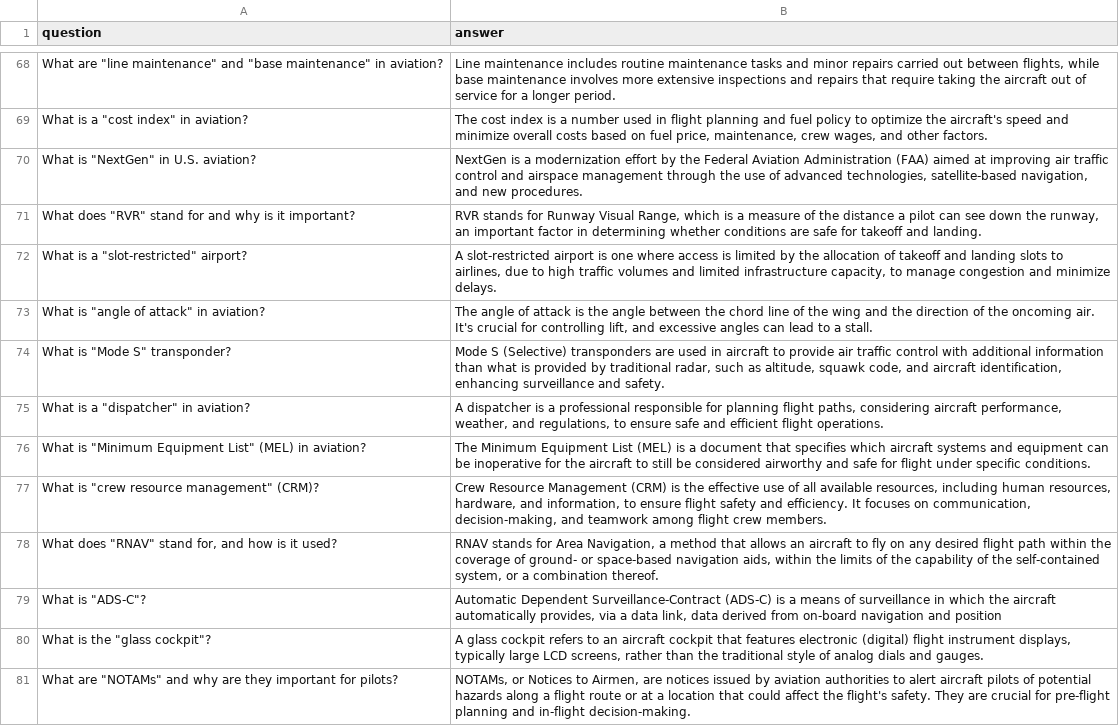
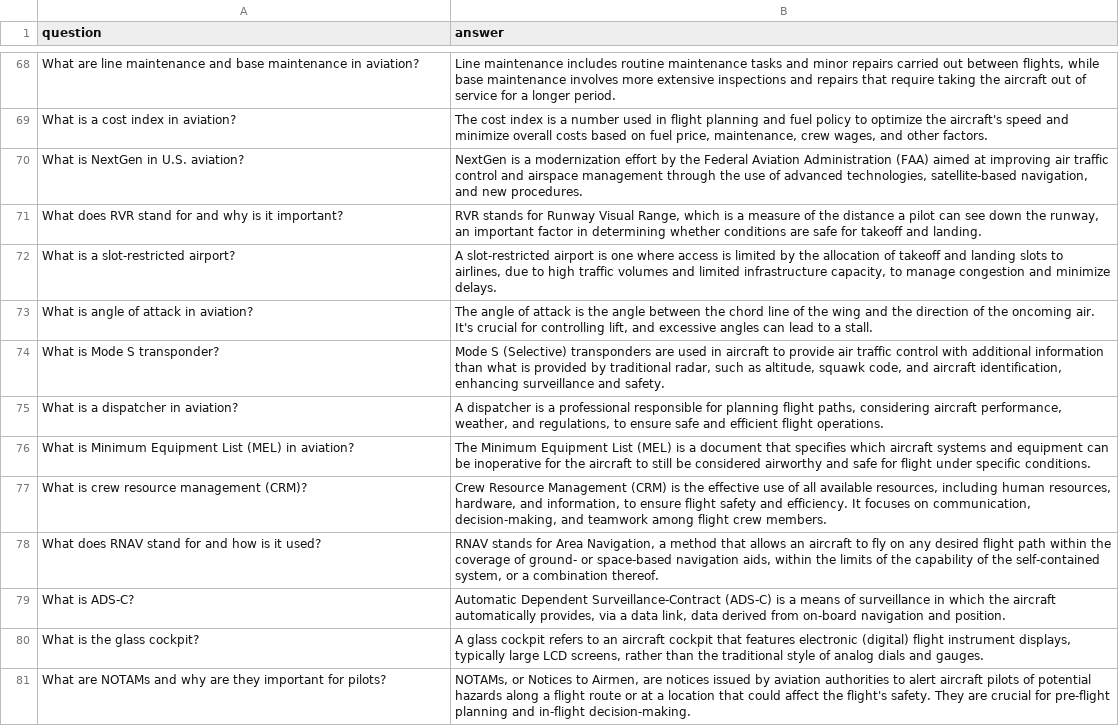
Before and after one commit to v1lton/chatbot, a CSV file: questions_and_answers.csv, drawn as a sheet; only a part is shown, gaps mark what is left out; the diff covers the shown part only; the diff names each change by its address in the sheet, - before the commit and + after, or states it on an @@ line.

Commit message:
Fixes the format of the questions_and_answers files

```diff
--- a/questions_and_answers.csv
+++ b/questions_and_answers.csv
-A68 (question): What are "line maintenance" and "base maintenance" in aviation?
+A68 (question): What are line maintenance and base maintenance in aviation?
-A69 (question): What is a "cost index" in aviation?
+A69 (question): What is a cost index in aviation?
-A70 (question): What is "NextGen" in U.S. aviation?
+A70 (question): What is NextGen in U.S. aviation?
-A71 (question): What does "RVR" stand for…
+A71 (question): What does RVR stand for…
-A72 (question): What is a "slot-restricted" airport?
+A72 (question): What is a slot-restricted airport?
-A73 (question): What is "angle of attack" in aviation?
+A73 (question): What is angle of attack in aviation?
-A74 (question): What is "Mode S" transponder?
+A74 (question): What is Mode S transponder?
-A75 (question): What is a "dispatcher" in aviation?
+A75 (question): What is a dispatcher in aviation?
-A76 (question): What is "Minimum Equipment List" (MEL) in…
+A76 (question): What is Minimum Equipment List (MEL) in…
-A77 (question): What is "crew resource management" (CRM)?
+A77 (question): What is crew resource management (CRM)?
-A78 (question): What does "RNAV" stand for, and how…
+A78 (question): What does RNAV stand for and how…
-A79 (question): What is "ADS-C"?
+A79 (question): What is ADS-C?
-B79 (answer): …navigation and position
+B79 (answer): …navigation and position.
-A80 (question): What is the "glass cockpit"?
+A80 (question): What is the glass cockpit?
-A81 (question): What are "NOTAMs" and why…
+A81 (question): What are NOTAMs and why…
```
Also changed, not shown: 56 edited cells elsewhere in this file, 1 other file.
